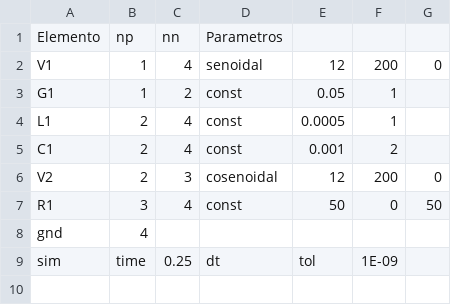
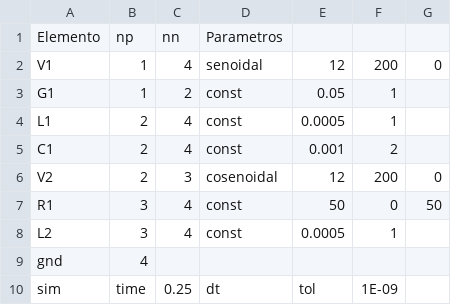
Before and after one commit to PedroA91/metodos-numericos-curso, a CSV file: ProyectoCircuito/simulador/net_list0.csv, drawn as a sheet.

Commit message:
circuitov0

```diff
--- a/ProyectoCircuito/simulador/net_list0.csv
+++ b/ProyectoCircuito/simulador/net_list0.csv
@@ -7,2 +7,3 @@ V2,2,3,cosenoidal,12,200,0
 R1,3,4,const,50,0,50
+L2,3,4,const,0.0005,1,
 gnd,4,,,,,
```
Also changed, not shown: 3 other files.
